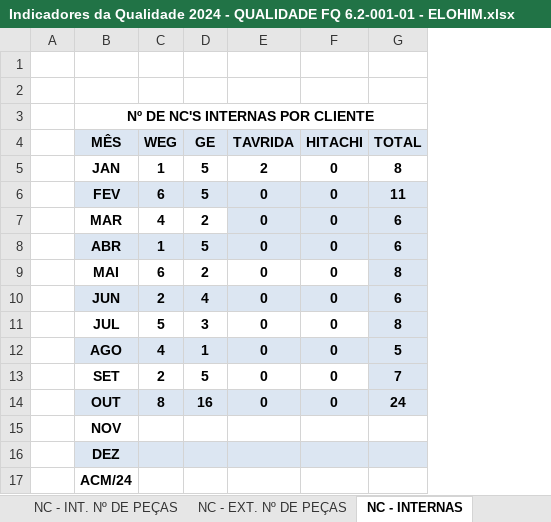
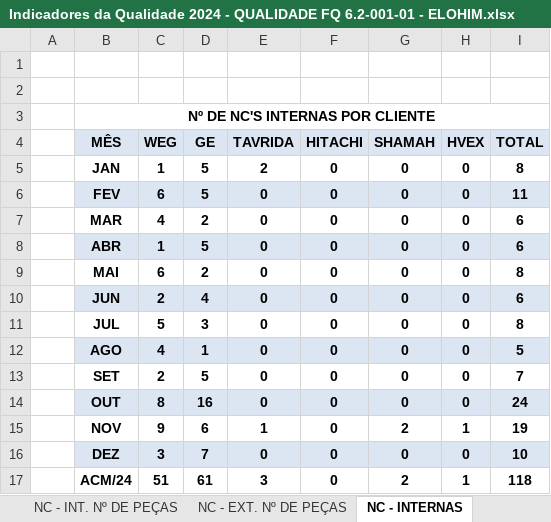
Before and after one commit to MatheusRiosBarcelos/Indicadores, an Excel workbook: Indicadores da Qualidade 2024 - QUALIDADE FQ 6.2-001-01 - ELOHIM.xlsx, sheet NC - INTERNAS, drawn as a sheet; values as stored, in another font and other column widths than the file's, no borders; charts and pictures not drawn; addresses are those after the commit; the diff names each change by its address in the sheet, - before the commit and + after, or states it on an @@ line.

```diff
--- a/Indicadores da Qualidade 2024 - QUALIDADE FQ 6.2-001-01 - ELOHIM.xlsx (sheet NC - INTERNAS)
+++ b/Indicadores da Qualidade 2024 - QUALIDADE FQ 6.2-001-01 - ELOHIM.xlsx (sheet NC - INTERNAS)
+column G (SHAMAH), rows 5-17: 0 | 0 | 0 | 0 | 0 | 0 | 0 | 0 | 0 | 0 | 2 | 0 | 2
+column H (HVEX), rows 5-17: 0 | 0 | 0 | 0 | 0 | 0 | 0 | 0 | 0 | 0 | 1 | 0 | 1
-E7:F7 fill: #DCE6F2
+E7:F7 fill: none
-I7 fill: #DCE6F2
+I7 fill: none
-I9 fill: #DCE6F2
+I9 fill: none
-I11 fill: #DCE6F2
+I11 fill: none
-I13 fill: #DCE6F2
+I13 fill: none
-C15 (WEG): (empty)
+C15 (WEG): 9
-D15 (GE): (empty)
+D15 (GE): 6
-E15 (TAVRIDA): (empty)
+E15 (TAVRIDA): 1
-F15:F17 (HITACHI): (empty)
+F15:F17 (HITACHI): 0
-I15 (TOTAL): (empty)
+I15 (TOTAL): 19
-C16 (WEG): (empty)
+C16 (WEG): 3
-D16 (GE): (empty)
+D16 (GE): 7
-E16 (TAVRIDA): (empty)
+E16 (TAVRIDA): 0
-I16 (TOTAL): (empty)
+I16 (TOTAL): 10
-C17 (WEG): (empty)
+C17 (WEG): 51
-D17 (GE): (empty)
+D17 (GE): 61
-E17 (TAVRIDA): (empty)
+E17 (TAVRIDA): 3
-I17 (TOTAL): (empty)
+I17 (TOTAL): 118
```
Also changed, not shown: sheet NC - INT. Nº DE PEÇAS, sheet NC - EXT. Nº DE PEÇAS, sheet NC - EXTERNAS, sheet Custo NC Total, sheet Custo NC, sheet Retrabalho Produto x R$, 2 more sheets, charts or pictures.
